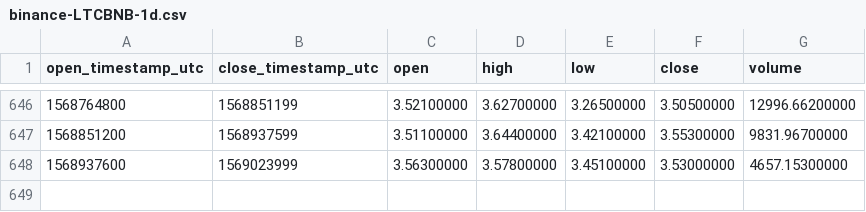
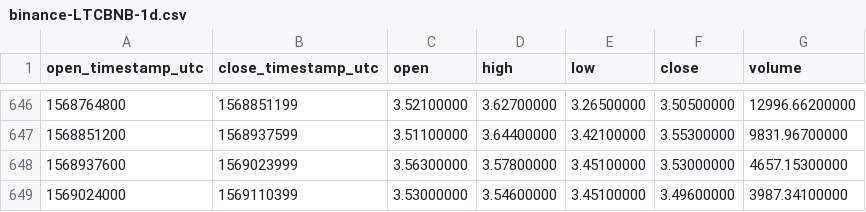
Before and after one commit to cryptobigbro/binance-LTCBNB, a CSV file: binance-LTCBNB-1d.csv, drawn as a sheet; only a part is shown, gaps mark what is left out.

Commit message:
Update OHLCV data.

```diff
--- a/binance-LTCBNB-1d.csv
+++ b/binance-LTCBNB-1d.csv
@@ -648 +648,2 @@ open_timestamp_utc,close_timestamp_utc,open,high,low,close,volume
 1568937600,1569023999,3.56300000,3.57800000,3.45100000,3.53000000,4657.15300000
+1569024000,1569110399,3.53000000,3.54600000,3.45100000,3.49600000,3987.34100000
```
Also changed, not shown: 1 other file.
